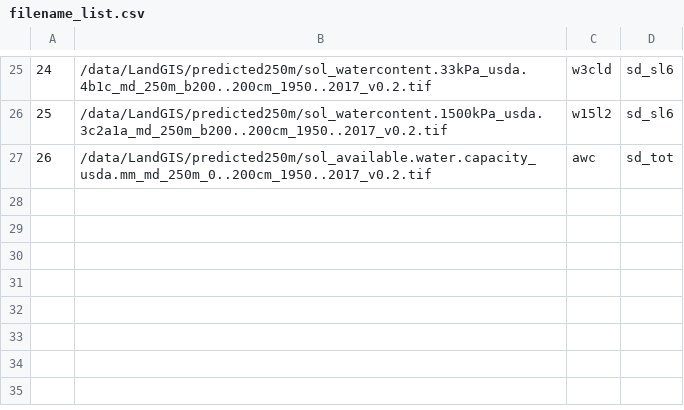
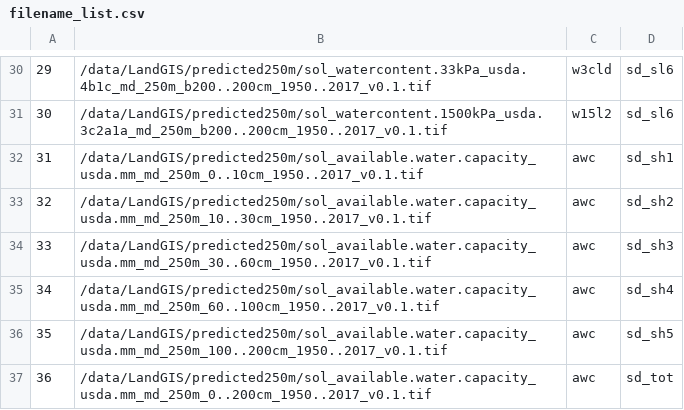
Before and after one commit to Envirometrix/LandGISmaps, a CSV file: soil/soil_water/filename_list.csv, drawn as a sheet; only a part is shown, gaps mark what is left out; addresses are those after the commit; the diff covers the shown part only; the diff names each change by its address in the sheet, - before the commit and + after, or states it on an @@ line.

Commit message:
fix in soil water content map

```diff
--- a/soil/soil_water/filename_list.csv
+++ b/soil/soil_water/filename_list.csv
@@ column A renumbered from row 19 down @@
-B30: /data/LandGIS/predicted250m/sol_watercontent.33kPa_usda.4b1c_md_250m_b200..200cm_1950..2017_v0.2.tif
+B30: /data/LandGIS/predicted250m/sol_watercontent.33kPa_usda.4b1c_md_250m_b200..200cm_1950..2017_v0.1.tif
-B31: /data/LandGIS/predicted250m/sol_watercontent.1500kPa_usda.3c2a1a_md_250m_b200..200cm_1950..2017_v0.2.tif
+B31: /data/LandGIS/predicted250m/sol_watercontent.1500kPa_usda.3c2a1a_md_250m_b200..200cm_1950..2017_v0.1.tif
+row 32: 31 | /data/LandGIS/predicted250m/sol_available.water.capacity_usda.mm_md_250m_0..10cm_1950..2017_v0.1.tif | awc | sd_sh1
+row 33: 32 | /data/LandGIS/predicted250m/sol_available.water.capacity_usda.mm_md_250m_10..30cm_1950..2017_v0.1.tif | awc | sd_sh2
+row 34: 33 | /data/LandGIS/predicted250m/sol_available.water.capacity_usda.mm_md_250m_30..60cm_1950..2017_v0.1.tif | awc | sd_sh3
+row 35: 34 | /data/LandGIS/predicted250m/sol_available.water.capacity_usda.mm_md_250m_60..100cm_1950..2017_v0.1.tif | awc | sd_sh4
+row 36: 35 | /data/LandGIS/predicted250m/sol_available.water.capacity_usda.mm_md_250m_100..200cm_1950..2017_v0.1.tif | awc | sd_sh5
-B37: /data/LandGIS/predicted250m/sol_available.water.capacity_usda.mm_md_250m_0..200cm_1950..2017_v0.2.tif
+B37: /data/LandGIS/predicted250m/sol_available.water.capacity_usda.mm_md_250m_0..200cm_1950..2017_v0.1.tif
```
Also changed, not shown: 5 added rows and 23 edited cells elsewhere in this file, tables/LandGIS_tables_landgis_layers.csv, 4 other files.
